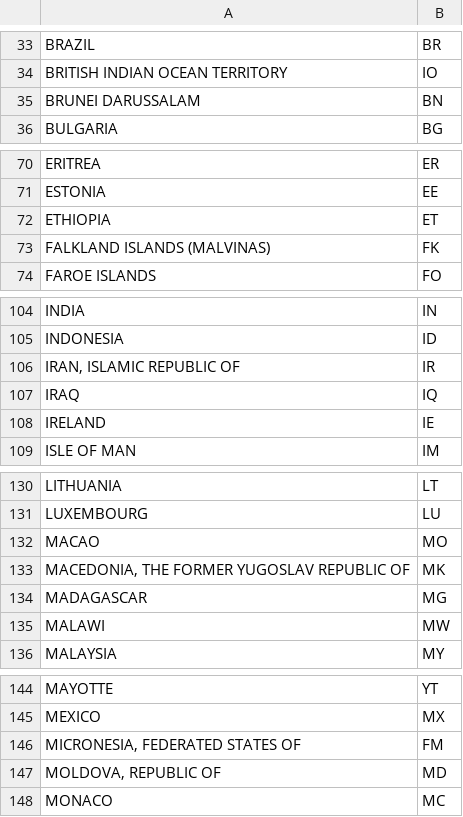
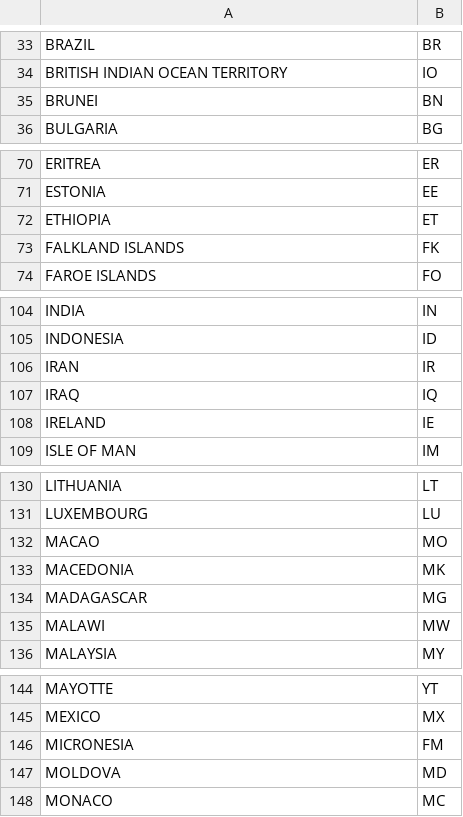
Before and after one commit to PiotrKupis999/SwiftcodeAPI, a CSV file: ISO2DATA.csv, drawn as a sheet; only a part is shown, gaps mark what is left out; the diff covers the shown part only.

```diff
--- a/ISO2DATA.csv
+++ b/ISO2DATA.csv
@@ -34,3 +34,3 @@ BRAZIL,BR
 BRITISH INDIAN OCEAN TERRITORY,IO
-BRUNEI DARUSSALAM,BN
+BRUNEI,BN
 BULGARIA,BG
@@ -72,3 +72,3 @@ ESTONIA,EE
 ETHIOPIA,ET
-FALKLAND ISLANDS (MALVINAS),FK
+FALKLAND ISLANDS,FK
 FAROE ISLANDS,FO
@@ -105,3 +105,3 @@ INDIA,IN
 INDONESIA,ID
-"IRAN, ISLAMIC REPUBLIC OF",IR
+IRAN,IR
 IRAQ,IQ
@@ -132,3 +132,3 @@ LUXEMBOURG,LU
 MACAO,MO
-"MACEDONIA, THE FORMER YUGOSLAV REPUBLIC OF",MK
+MACEDONIA,MK
 MADAGASCAR,MG
@@ -145,4 +145,4 @@ MAYOTTE,YT
 MEXICO,MX
-"MICRONESIA, FEDERATED STATES OF",FM
-"MOLDOVA, REPUBLIC OF",MD
+MICRONESIA,FM
+MOLDOVA,MD
 MONACO,MC
```
Also changed, not shown: 25 edited cells elsewhere in this file, 9 other files.
